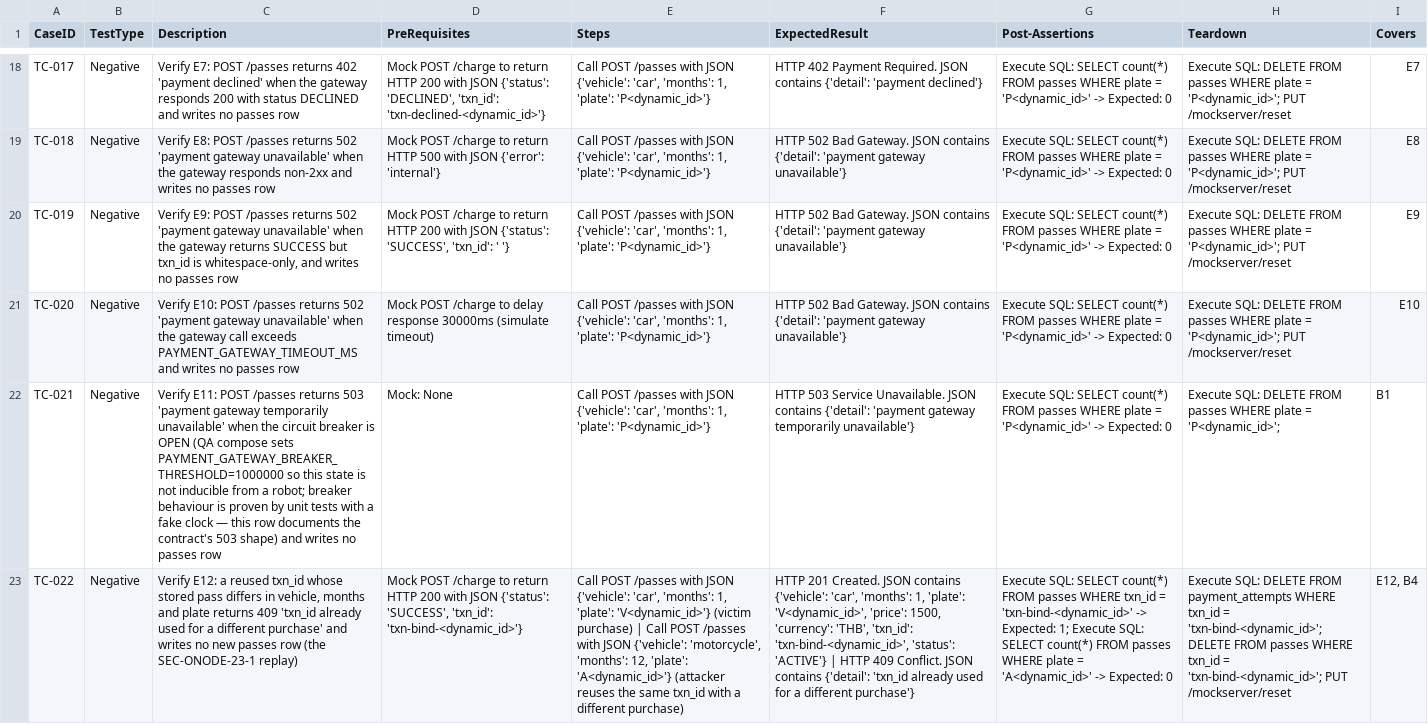
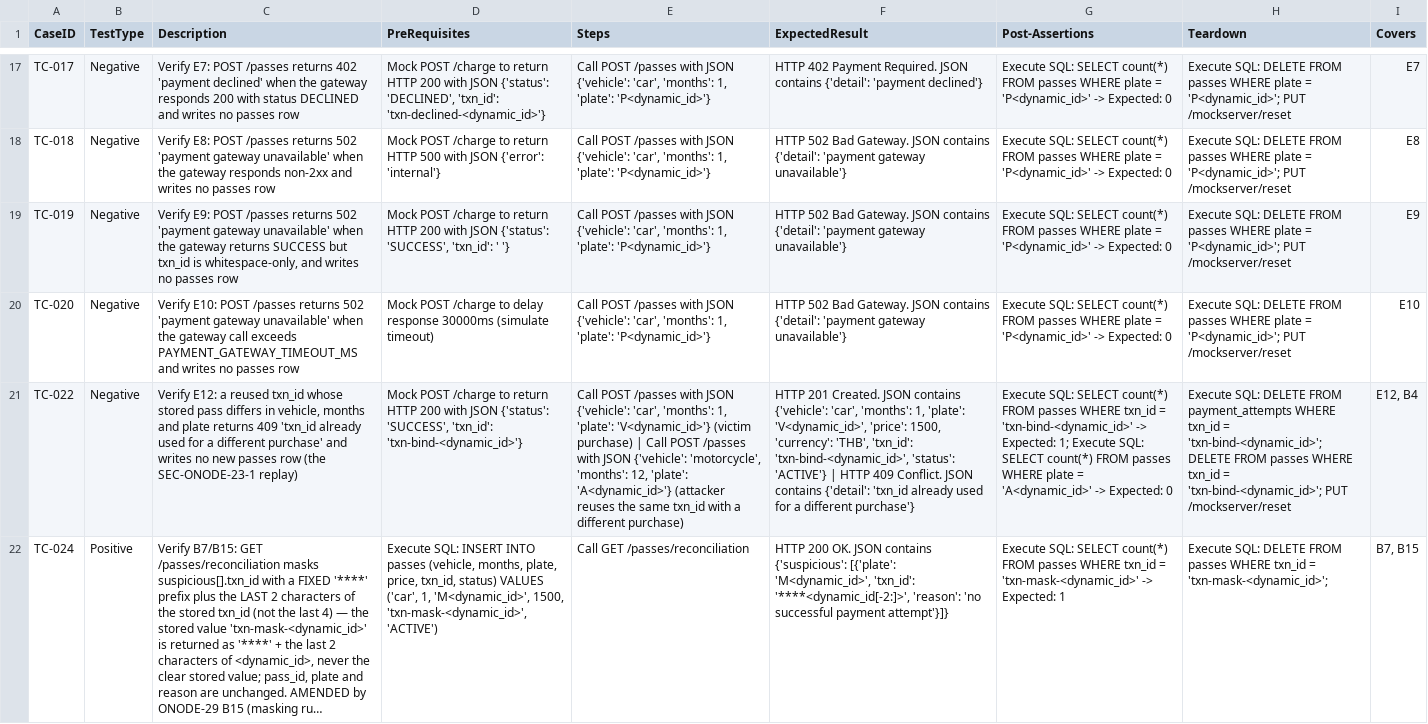
Before and after one commit to sakon779-lab/qa-automation-repo, a CSV file: test_designs/ONODE-29.csv, drawn as a sheet; only a part is shown, gaps mark what is left out; the shorter side is filled out with more unchanged rows; long unchanged cells end in …; the diff covers the shown part only; the diff names each change by its address in the sheet, - before the commit and + after, or states it on an @@ line.

Commit message:
Add test design for ONODE-29

```diff
--- a/test_designs/ONODE-29.csv
+++ b/test_designs/ONODE-29.csv
-row 22: TC-021 | Negative | Verify E11: POST /passes returns 503 'payment gateway temporarily unavailable' when the circuit breaker is OPEN (QA compose sets PAYMENT_GATEWAY_BREAKER_THRESHOLD=1000000 so this state is not inducible from a robot; breaker behaviour is proven by unit tests with a fake clock — this row documents the contract's 503 shape) and writes no passes row | Mock: None | Call POST /passes with JSON {'vehicle': 'car', 'months': 1, 'plate': 'P<dynamic_id>'} | HTTP 503 Service Unavailable. JSON contains {'detail': 'payment gateway temporarily unavailable'} | Execute SQL: SELECT count(*) FROM passes WHERE plate = 'P<dynamic_id>' -> Expected: 0 | Execute SQL: DELETE FROM passes WHERE plate = 'P<dynamic_id>'; | B1
```
Also changed, not shown: 2 removed rows elsewhere in this file.
